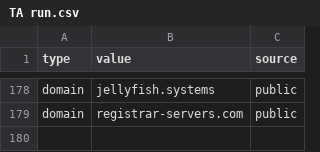
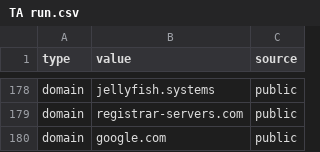
Before and after one commit to Ravy-hub/IOC-List, a CSV file: TA run.csv, drawn as a sheet; only a part is shown, gaps mark what is left out; the diff names each change by its address in the sheet, - before the commit and + after, or states it on an @@ line.

Commit message:
Update TA run.csv

```diff
--- a/TA run.csv
+++ b/TA run.csv
+row 180: domain | google.com | public
```
